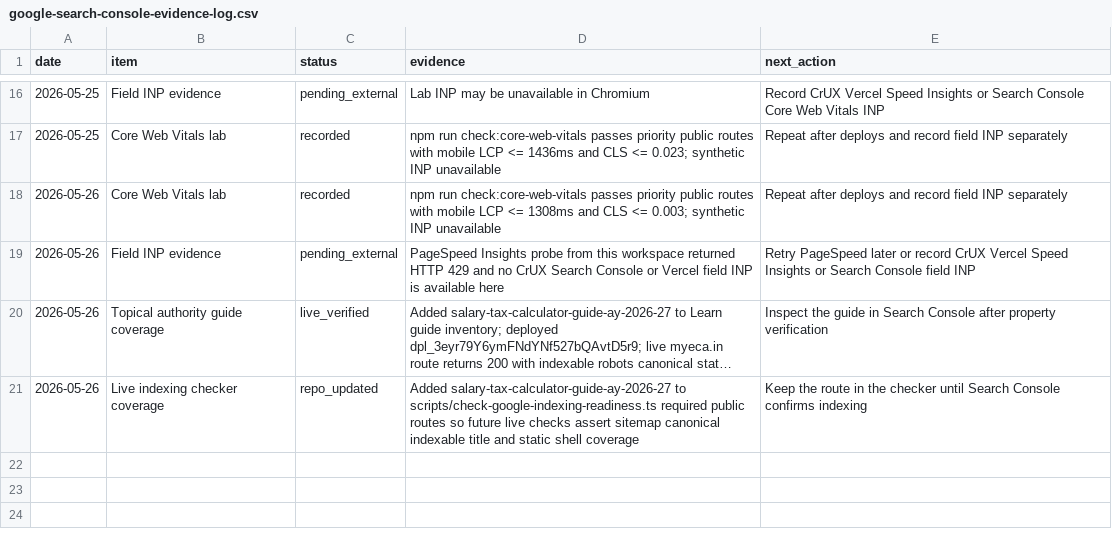
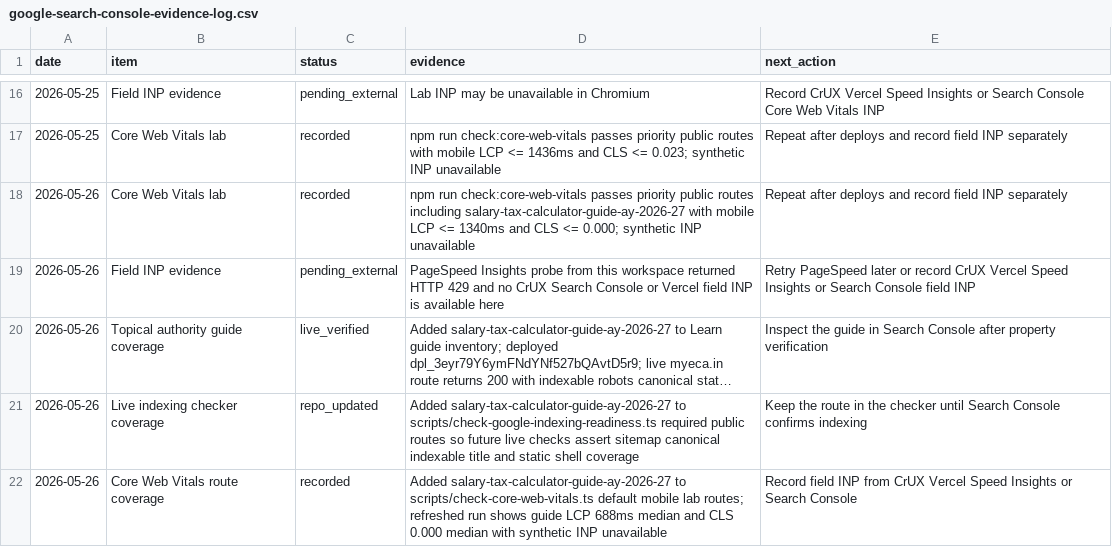
Before and after one commit to jitsuthar1993-jpg/Myeca12.04, a CSV file: docs/google-search-console-evidence-log.csv, drawn as a sheet; only a part is shown, gaps mark what is left out; long unchanged cells end in ….

Commit message:
test: include salary guide in CWV audit

```diff
--- a/docs/google-search-console-evidence-log.csv
+++ b/docs/google-search-console-evidence-log.csv
@@ -17,3 +17,3 @@ date,item,status,evidence,next_action
 2026-05-25,Core Web Vitals lab,recorded,npm run check:core-web-vitals passes priority public routes with mobile LCP <= 1436ms and CLS <= 0.023; synthetic INP unavailable,Repeat after deploys and record field INP separately
-2026-05-26,Core Web Vitals lab,recorded,npm run check:core-web-vitals passes priority public routes with mobile LCP <= 1308ms and CLS <= 0.003; synthetic INP unavailable,Repeat after deploys and record field INP separately
+2026-05-26,Core Web Vitals lab,recorded,npm run check:core-web-vitals passes priority public routes including salary-tax-calculator-guide-ay-2026-27 with mobile LCP <= 1340ms and CLS <= 0.000; synthetic INP unavailable,Repeat after deploys and record field INP separately
 2026-05-26,Field INP evidence,pending_external,PageSpeed Insights probe from this workspace returned HTTP 429 and no CrUX Search Console or Vercel field INP is available here,Retry PageSpeed later or record CrUX Vercel Speed Insights or Search Console field INP
@@ -21 +21,2 @@ date,item,status,evidence,next_action
 2026-05-26,Live indexing checker coverage,repo_updated,Added salary-tax-calculator-guide-ay-2026-27 to scripts/check-google-indexing-readiness.ts required public routes so future live checks assert sitemap canonical indexable title and static shell coverage,Keep the route in the checker until Search Console confirms indexing
+2026-05-26,Core Web Vitals route coverage,recorded,Added salary-tax-calculator-guide-ay-2026-27 to scripts/check-core-web-vitals.ts default mobile lab routes; refreshed run shows guide LCP 688ms median and CLS 0.000 median with synthetic INP unavailable,Record field INP from CrUX Vercel Speed Insights or Search Console
```
Also changed, not shown: 2 other files.
